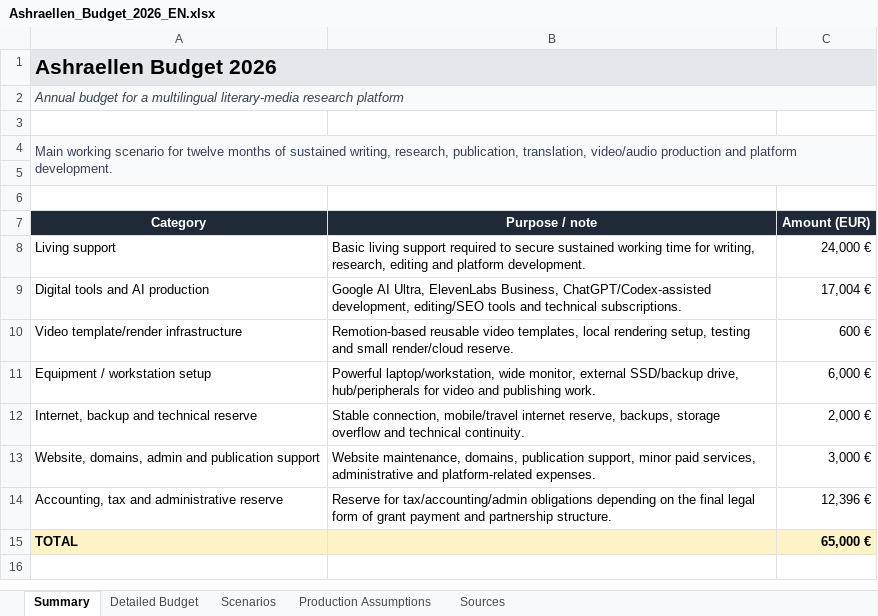
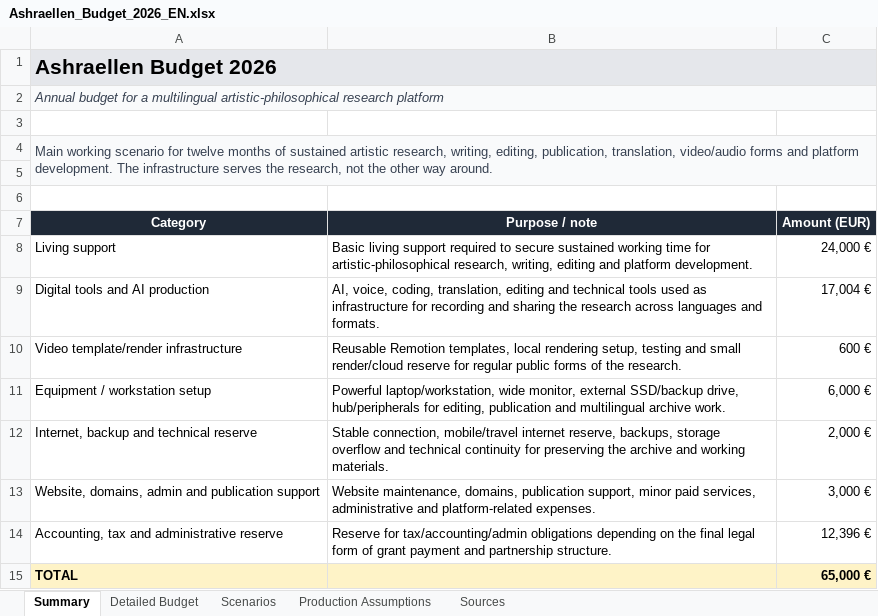
Before and after one commit to Ashraellen/ashraellen, an Excel workbook: assets/docs/Ashraellen_Budget_2026_EN.xlsx, sheet Summary, drawn as a sheet; values as stored, in another font and other column widths than the file's, no borders; table styles not drawn; the diff names each change by its address in the sheet, - before the commit and + after, or states it on an @@ line.

```diff
--- a/assets/docs/Ashraellen_Budget_2026_EN.xlsx (sheet Summary)
+++ b/assets/docs/Ashraellen_Budget_2026_EN.xlsx (sheet Summary)
-A2 (Category): …a multilingual literary-media research platform
+A2 (Category): …a multilingual artistic-philosophical research platform
-A4 (Category): …of sustained writing, research, publication, translation, video/audio production and platform development.
+A4 (Category): …of sustained artistic research, writing, editing, publication, translation, video/audio forms and platform development. The infrastructure serves the research, not the other way around.
-B8 (Purpose / note): …time for writing, research, editing and…
+B8 (Purpose / note): …time for artistic-philosophical research, writing, editing and…
-B9 (Purpose / note): Google AI Ultra, ElevenLabs Business, ChatGPT/Codex-assisted development, editing/SEO tools and technical subscriptions.
+B9 (Purpose / note): AI, voice, coding, translation, editing and technical tools used as infrastructure for recording and sharing the research across languages and formats.
-B10 (Purpose / note): Remotion-based reusable video templates, local rendering setup, testing and small render/cloud reserve.
+B10 (Purpose / note): Reusable Remotion templates, local rendering setup, testing and small render/cloud reserve for regular public forms of the research.
-B11 (Purpose / note): …hub/peripherals for video and publishing work.
+B11 (Purpose / note): …hub/peripherals for editing, publication and multilingual archive work.
-B12 (Purpose / note): …and technical continuity.
+B12 (Purpose / note): …and technical continuity for preserving the archive and working materials.
```
Also changed, not shown: sheet Production Assumptions, sheet Detailed Budget, assets/docs/Ashraellen_Budget_2026_RU.xlsx, 2 other files.
